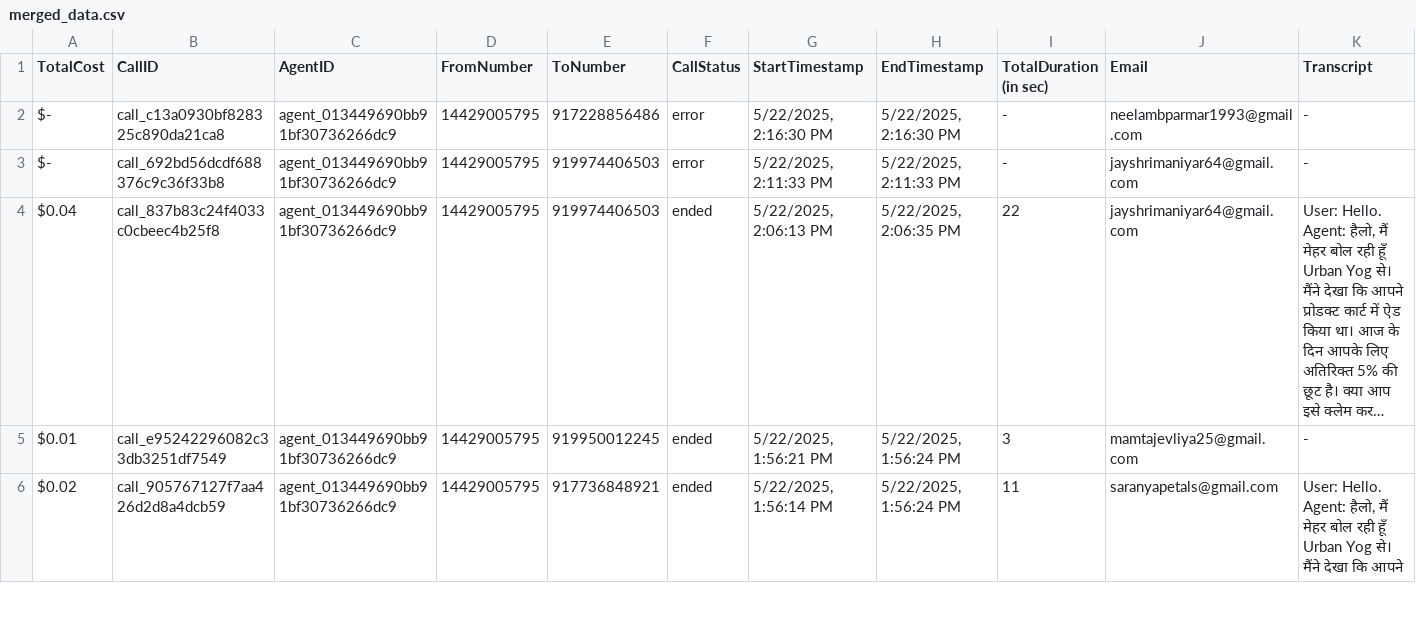
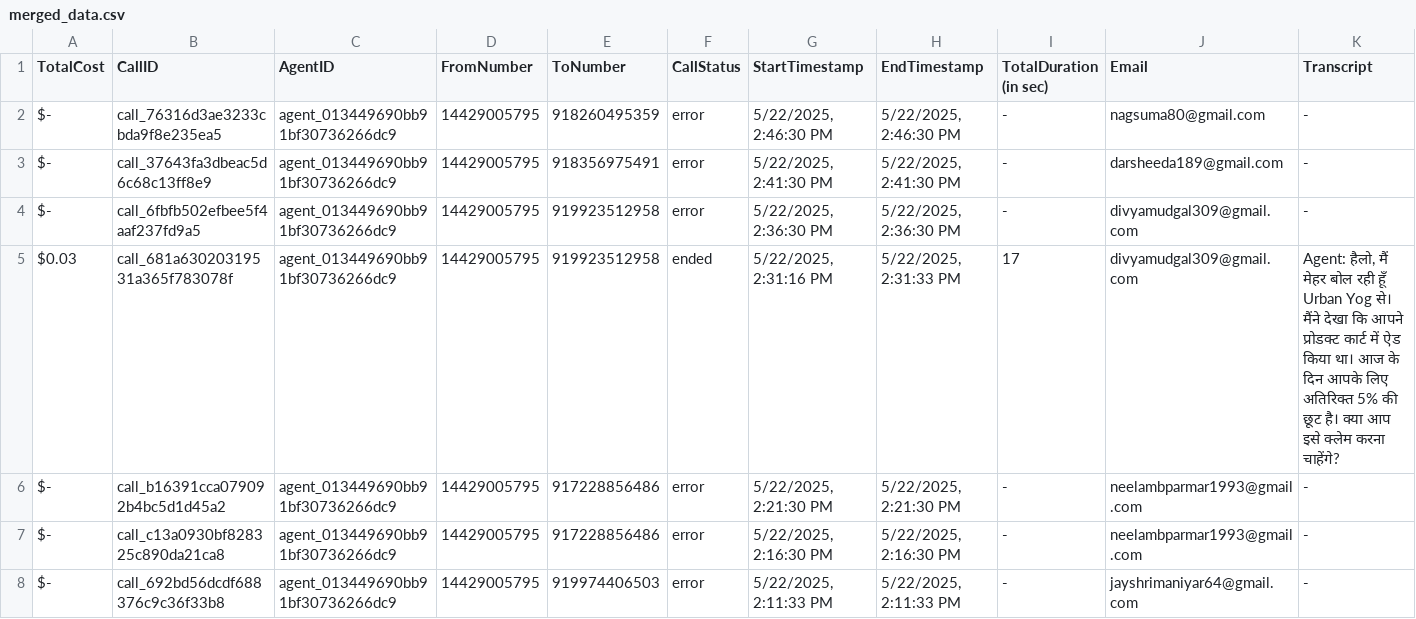
Before and after one commit to Urban-gabru-yog/UrbanYog-Voice-Agent-Dashboard, a CSV file: data/merged_data.csv, drawn as a sheet; only a part is shown; the shorter side is filled out with more unchanged rows; long unchanged cells end in …; rows hold the shown columns only; the diff names each change by its address in the sheet, - before the commit and + after, or states it on an @@ line.

```diff
--- a/data/merged_data.csv
+++ b/data/merged_data.csv
+row 2: $- | call_76316d3ae3233cbda9f8e235ea5 | agent_013449690bb91bf30736266dc9 | 14429005795 | 918260495359 | error | 5/22/2025, 2:46:30 PM | 5/22/2025, 2:46:30 PM | - | nagsuma80@gmail.com | -
+row 3: $- | call_37643fa3dbeac5d6c68c13ff8e9 | agent_013449690bb91bf30736266dc9 | 14429005795 | 918356975491 | error | 5/22/2025, 2:41:30 PM | 5/22/2025, 2:41:30 PM | - | darsheeda189@gmail.com | -
+row 4: $- | call_6fbfb502efbee5f4aaf237fd9a5 | agent_013449690bb91bf30736266dc9 | 14429005795 | 919923512958 | error | 5/22/2025, 2:36:30 PM | 5/22/2025, 2:36:30 PM | - | divyamudgal309@gmail.com | -
+row 5: $0.03 | call_681a63020319531a365f783078f | agent_013449690bb91bf30736266dc9 | 14429005795 | 919923512958 | ended | 5/22/2025, 2:31:16 PM | 5/22/2025, 2:31:33 PM | 17 | divyamudgal309@gmail.com | Agent: हैलो, मैं मेहर बोल रही हूँ Urban Yog से। मैंने देखा कि आपने प्रोडक्ट कार्ट में ऐड किया था। आज के दिन आपके लिए अतिरिक्त 5% की छूट है। क्या आप इसे क्लेम करना चाहेंगे?
+row 6: $- | call_b16391cca079092b4bc5d1d45a2 | agent_013449690bb91bf30736266dc9 | 14429005795 | 917228856486 | error | 5/22/2025, 2:21:30 PM | 5/22/2025, 2:21:30 PM | - | neelambparmar1993@gmail.com | -
```
Also changed, not shown: data/call_data.csv.
